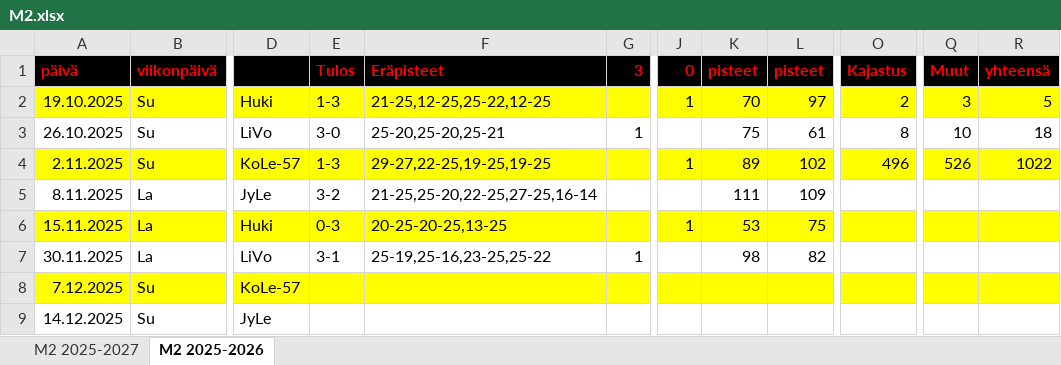
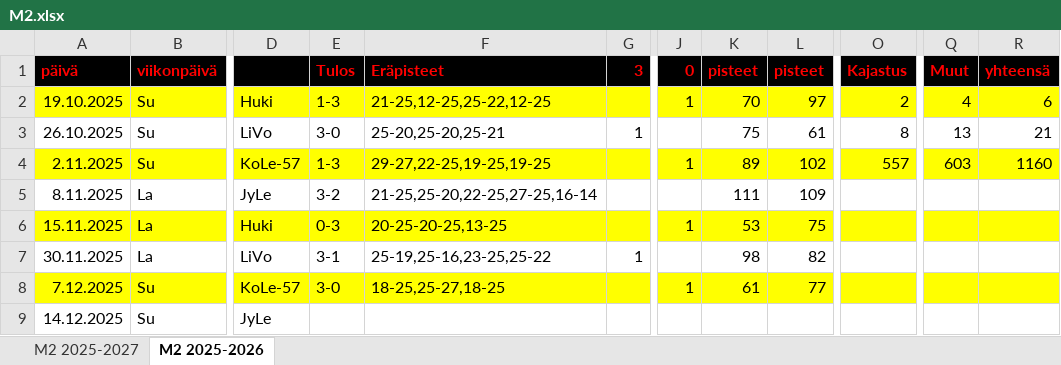
Before and after one commit to jkatoper/kaudet, an Excel workbook: M2.xlsx, sheet M2 2025-2026, drawn as a sheet; only a part is shown, gaps mark what is left out; values as stored, in another font and other column widths than the file's, no borders; the diff names each change by its address in the sheet, - before the commit and + after, or states it on an @@ line.

```diff
--- a/M2.xlsx (sheet M2 2025-2026)
+++ b/M2.xlsx (sheet M2 2025-2026)
-Q2 (Muut): 3
+Q2 (Muut): 4
-R2 (yhteensä): 5
+R2 (yhteensä): 6
-Q3 (Muut): 10
+Q3 (Muut): 13
-R3 (yhteensä): 18
+R3 (yhteensä): 21
-O4 (Kajastus): 496
+O4 (Kajastus): 557
-Q4 (Muut): 526
+Q4 (Muut): 603
-R4 (yhteensä): 1022
+R4 (yhteensä): 1160
-E8 (Tulos): (empty)
+E8 (Tulos): 3-0
-F8 (Eräpisteet): (empty)
+F8 (Eräpisteet): 18-25,25-27,18-25
-J8 (0): (empty)
+J8 (0): 1
-K8 (pisteet): (empty)
+K8 (pisteet): 61
-L8 (pisteet): (empty)
+L8 (pisteet): 77
```
Also changed, not shown: sheet M2 2025-2027, 4 other files.
